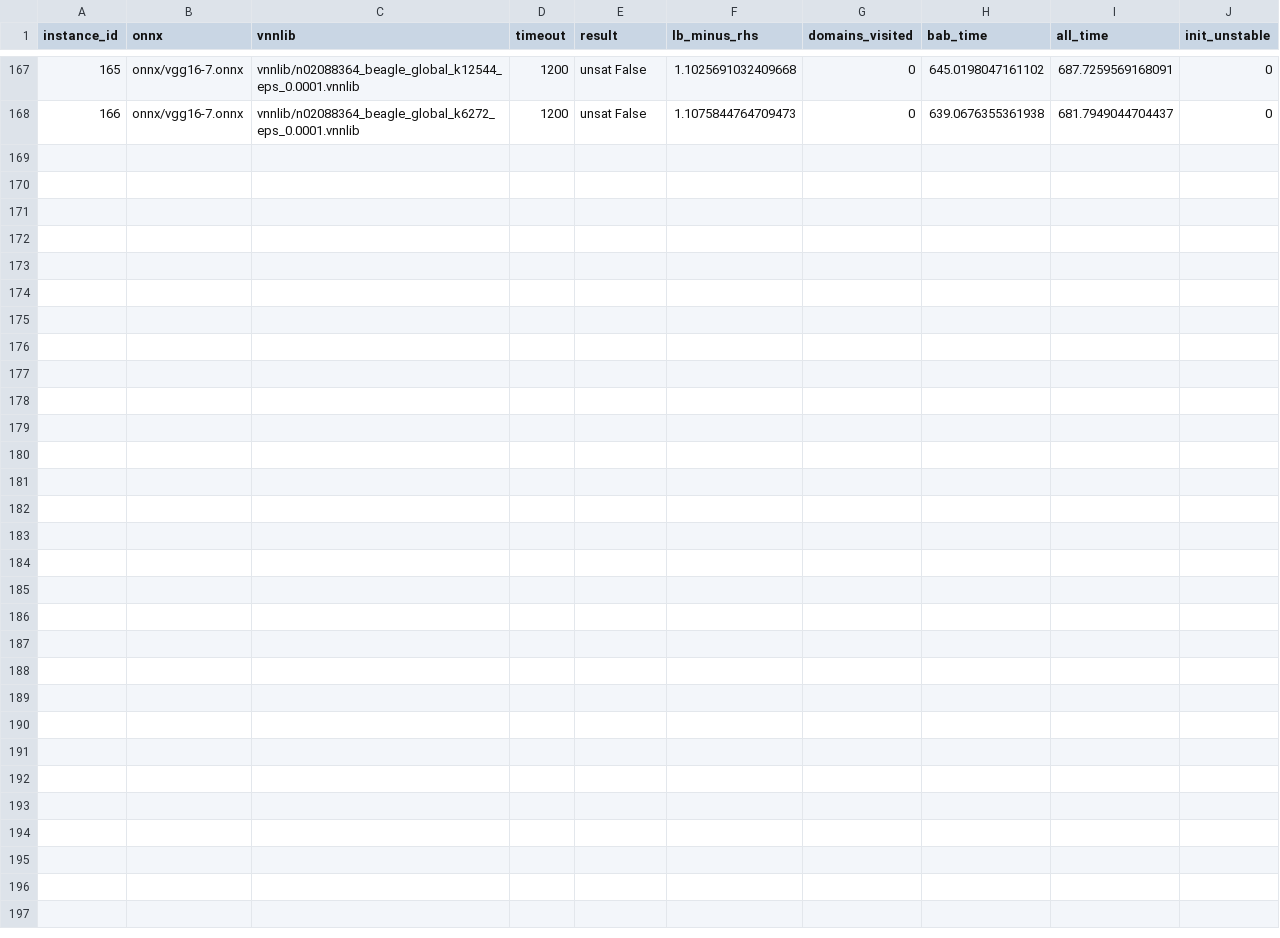
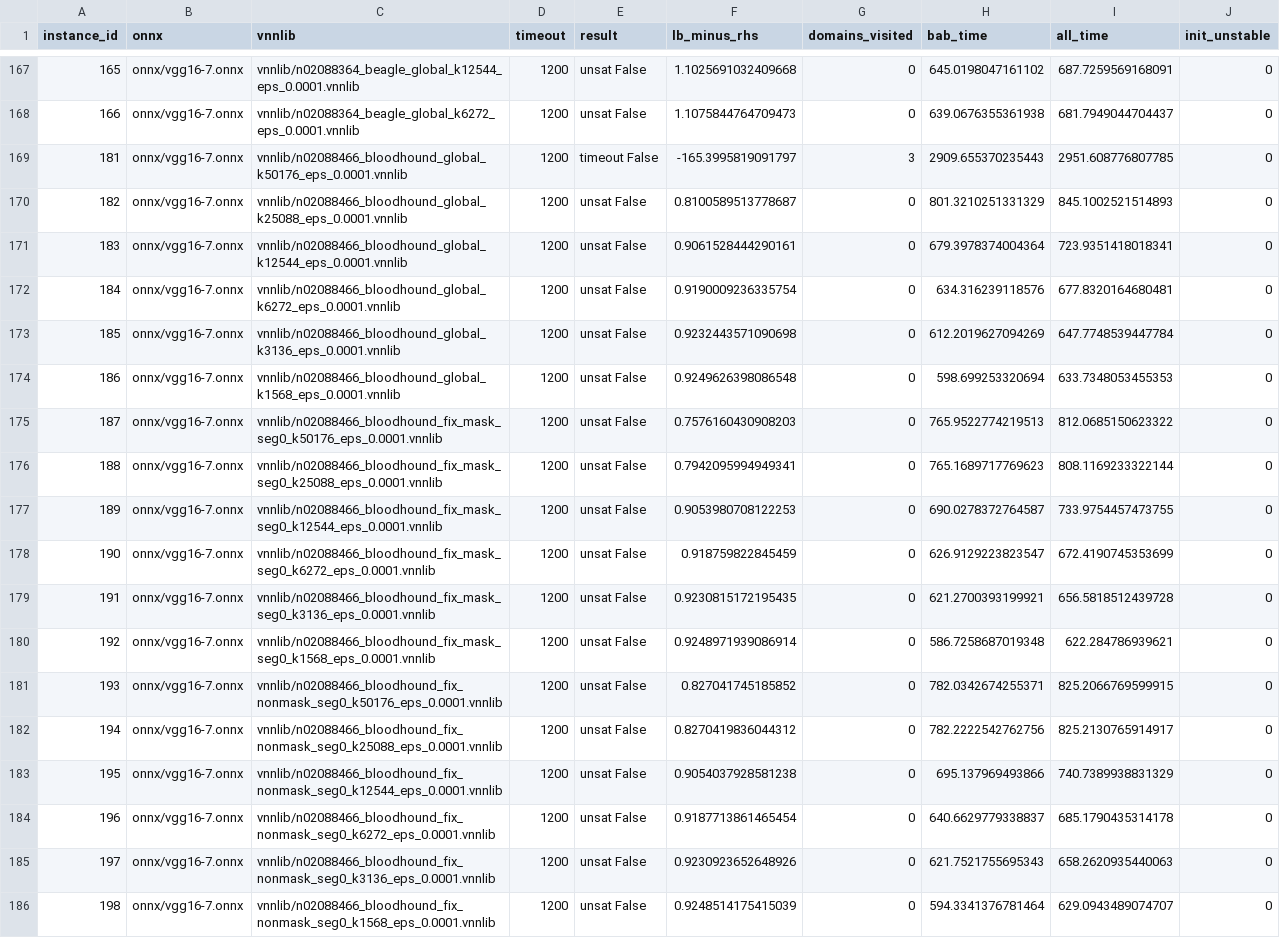
Before and after one commit to zahradehghanipour/XAIV, a CSV file: results/vggnet16_151_200_imgs/results.part.0.csv, drawn as a sheet; only a part is shown, gaps mark what is left out.

```diff
--- a/results/vggnet16_151_200_imgs/results.part.0.csv
+++ b/results/vggnet16_151_200_imgs/results.part.0.csv
@@ -168 +168,19 @@ instance_id,onnx,vnnlib,timeout,result,lb_minus_rhs,domains_visited,bab_time,all
 166,onnx/vgg16-7.onnx,vnnlib/n02088364_beagle_global_k6272_eps_0.0001.vnnlib,1200,unsat False,1.1075844764709473,0,639.0676355361938,681.7949044704437,0
+181,onnx/vgg16-7.onnx,vnnlib/n02088466_bloodhound_global_k50176_eps_0.0001.vnnlib,1200,timeout False,-165.3995819091797,3,2909.655370235443,2951.608776807785,0
+182,onnx/vgg16-7.onnx,vnnlib/n02088466_bloodhound_global_k25088_eps_0.0001.vnnlib,1200,unsat False,0.8100589513778687,0,801.3210251331329,845.1002521514893,0
+183,onnx/vgg16-7.onnx,vnnlib/n02088466_bloodhound_global_k12544_eps_0.0001.vnnlib,1200,unsat False,0.9061528444290161,0,679.3978374004364,723.9351418018341,0
+184,onnx/vgg16-7.onnx,vnnlib/n02088466_bloodhound_global_k6272_eps_0.0001.vnnlib,1200,unsat False,0.9190009236335754,0,634.316239118576,677.8320164680481,0
+185,onnx/vgg16-7.onnx,vnnlib/n02088466_bloodhound_global_k3136_eps_0.0001.vnnlib,1200,unsat False,0.9232443571090698,0,612.2019627094269,647.7748539447784,0
+186,onnx/vgg16-7.onnx,vnnlib/n02088466_bloodhound_global_k1568_eps_0.0001.vnnlib,1200,unsat False,0.9249626398086548,0,598.699253320694,633.7348053455353,0
+187,onnx/vgg16-7.onnx,vnnlib/n02088466_bloodhound_fix_mask_seg0_k50176_eps_0.0001.vnnlib,1200,unsat False,0.7576160430908203,0,765.9522774219513,812.0685150623322,0
+188,onnx/vgg16-7.onnx,vnnlib/n02088466_bloodhound_fix_mask_seg0_k25088_eps_0.0001.vnnlib,1200,unsat False,0.7942095994949341,0,765.1689717769623,808.1169233322144,0
+189,onnx/vgg16-7.onnx,vnnlib/n02088466_bloodhound_fix_mask_seg0_k12544_eps_0.0001.vnnlib,1200,unsat False,0.9053980708122253,0,690.0278372764587,733.9754457473755,0
+190,onnx/vgg16-7.onnx,vnnlib/n02088466_bloodhound_fix_mask_seg0_k6272_eps_0.0001.vnnlib,1200,unsat False,0.918759822845459,0,626.9129223823547,672.4190745353699,0
+191,onnx/vgg16-7.onnx,vnnlib/n02088466_bloodhound_fix_mask_seg0_k3136_eps_0.0001.vnnlib,1200,unsat False,0.9230815172195435,0,621.2700393199921,656.5818512439728,0
+192,onnx/vgg16-7.onnx,vnnlib/n02088466_bloodhound_fix_mask_seg0_k1568_eps_0.0001.vnnlib,1200,unsat False,0.9248971939086914,0,586.7258687019348,622.284786939621,0
+193,onnx/vgg16-7.onnx,vnnlib/n02088466_bloodhound_fix_nonmask_seg0_k50176_eps_0.0001.vnnlib,1200,unsat False,0.827041745185852,0,782.0342674255371,825.2066769599915,0
+194,onnx/vgg16-7.onnx,vnnlib/n02088466_bloodhound_fix_nonmask_seg0_k25088_eps_0.0001.vnnlib,1200,unsat False,0.8270419836044312,0,782.2222542762756,825.2130765914917,0
+195,onnx/vgg16-7.onnx,vnnlib/n02088466_bloodhound_fix_nonmask_seg0_k12544_eps_0.0001.vnnlib,1200,unsat False,0.9054037928581238,0,695.137969493866,740.7389938831329,0
+196,onnx/vgg16-7.onnx,vnnlib/n02088466_bloodhound_fix_nonmask_seg0_k6272_eps_0.0001.vnnlib,1200,unsat False,0.9187713861465454,0,640.6629779338837,685.1790435314178,0
+197,onnx/vgg16-7.onnx,vnnlib/n02088466_bloodhound_fix_nonmask_seg0_k3136_eps_0.0001.vnnlib,1200,unsat False,0.9230923652648926,0,621.7521755695343,658.2620935440063,0
+198,onnx/vgg16-7.onnx,vnnlib/n02088466_bloodhound_fix_nonmask_seg0_k1568_eps_0.0001.vnnlib,1200,unsat False,0.9248514175415039,0,594.3341376781464,629.0943489074707,0
```
Also changed, not shown: results/vggnet16_101_150_imgs/results.part.0.csv, results/vggnet16_10_ten_imgs/results.csv, 20 other files.
